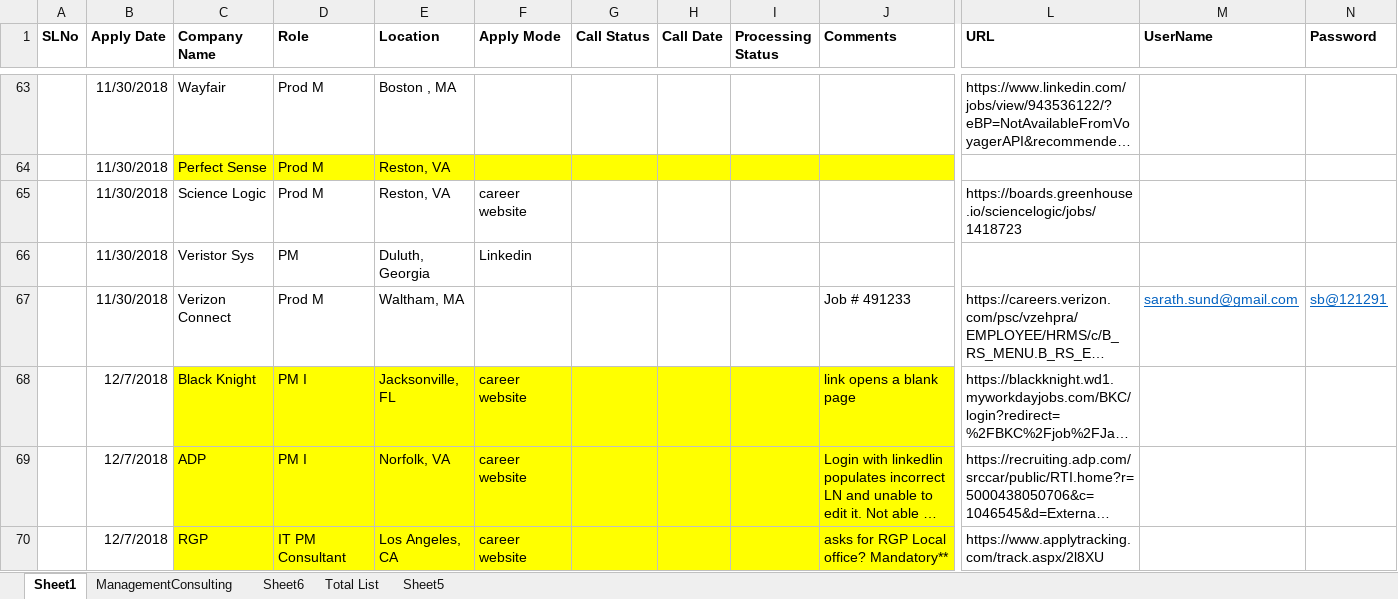
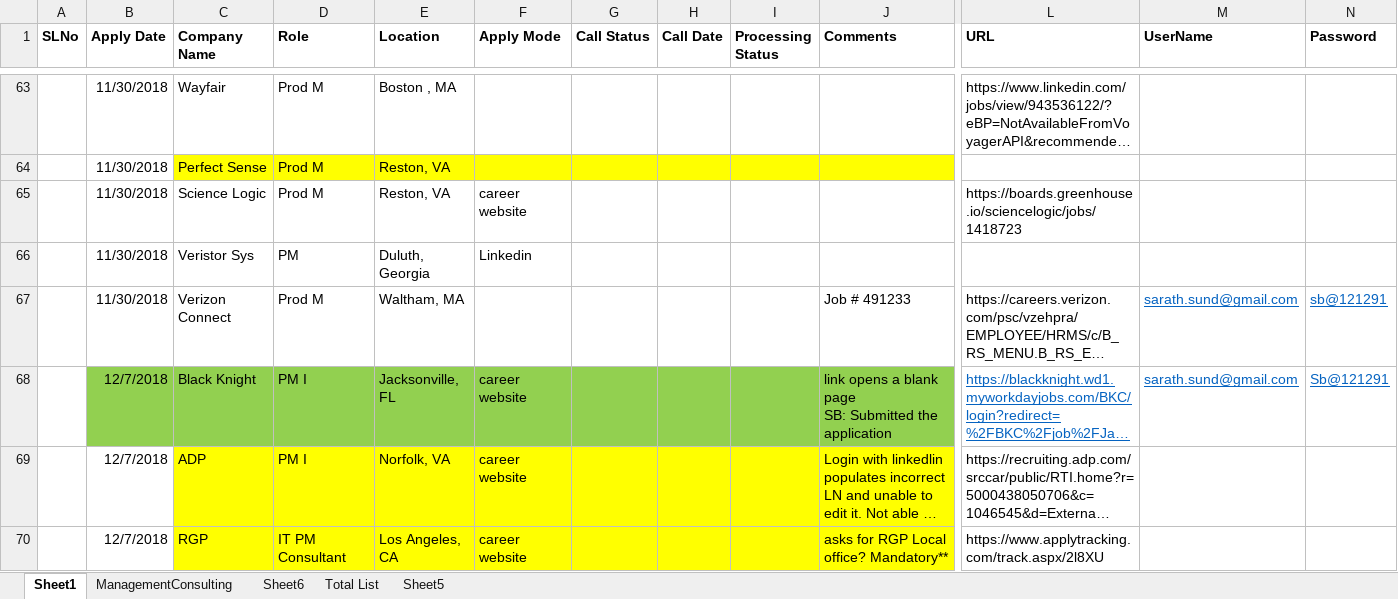
Before and after one commit to sarathreznov/Docs, an Excel workbook: Companies_Apply_Status_Sheet.xlsx, sheet Sheet1, drawn as a sheet; only a part is shown, gaps mark what is left out; long unchanged cells end in …; values as stored, in another font and other column widths than the file's, no borders; ↵ is a line break in a cell; the diff covers the shown part only; the diff names each change by its address in the sheet, - before the commit and + after, or states it on an @@ line.

Commit message:
updated the excel sheed December8

```diff
--- a/Companies_Apply_Status_Sheet.xlsx (sheet Sheet1)
+++ b/Companies_Apply_Status_Sheet.xlsx (sheet Sheet1)
-B68 fill: none
+B68 fill: #92D050
-C68:J68 fill: #FFFF00
+C68:J68 fill: #92D050
-J68 (Comments): link opens a blank page
+J68 (Comments): link opens a blank page ↵ SB: Submitted the application
@@ L68 underline: off → on, text colour: black → #0563C1 @@
-M68 (UserName): (empty)
+M68 (UserName): sarath.sund@gmail.com
-N68 (Password): (empty)
+N68 (Password): Sb@121291
```
Also changed, not shown: 3 edited cells and cell formats elsewhere in this sheet.
